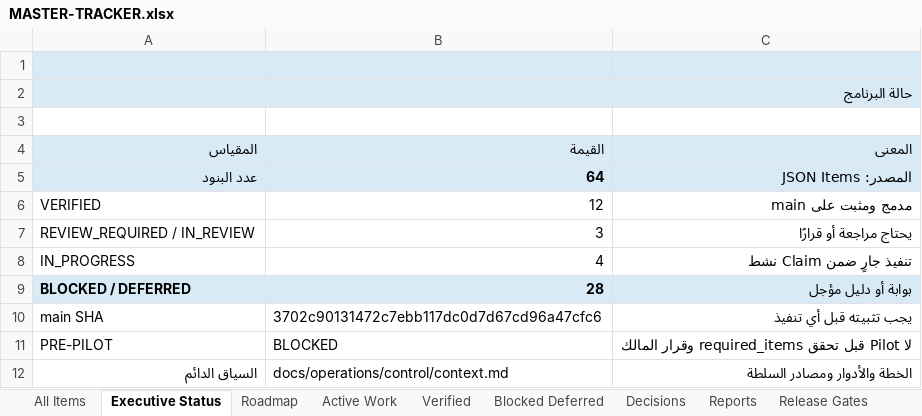
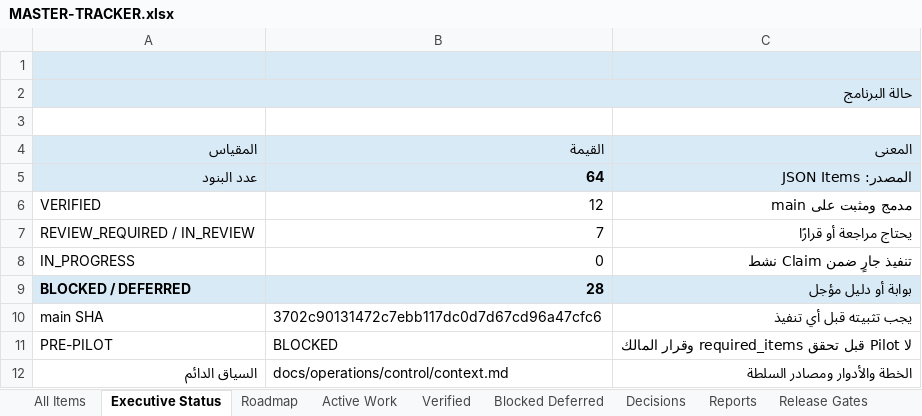
Before and after one commit to Qays7753/Micro, an Excel workbook: docs/operations/control/generated/MASTER-TRACKER.xlsx, sheet Executive Status, drawn as a sheet; values as stored, in another font and other column widths than the file's, no borders; the diff names each change by its address in the sheet, - before the commit and + after, or states it on an @@ line.

```diff
--- a/docs/operations/control/generated/MASTER-TRACKER.xlsx (sheet Executive Status)
+++ b/docs/operations/control/generated/MASTER-TRACKER.xlsx (sheet Executive Status)
-B7 (القيمة): 3
+B7 (القيمة): 7
-B8 (القيمة): 4
+B8 (القيمة): 0
```
Also changed, not shown: sheet All Items, sheet Change History, sheet Active Work, 16 other files.
